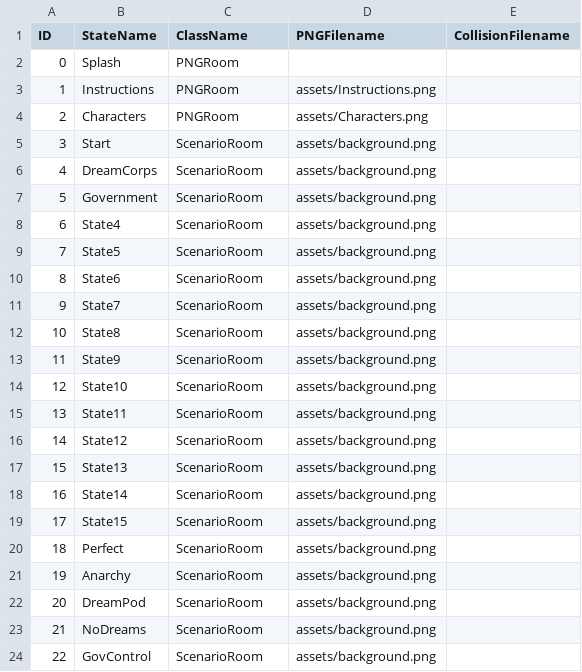
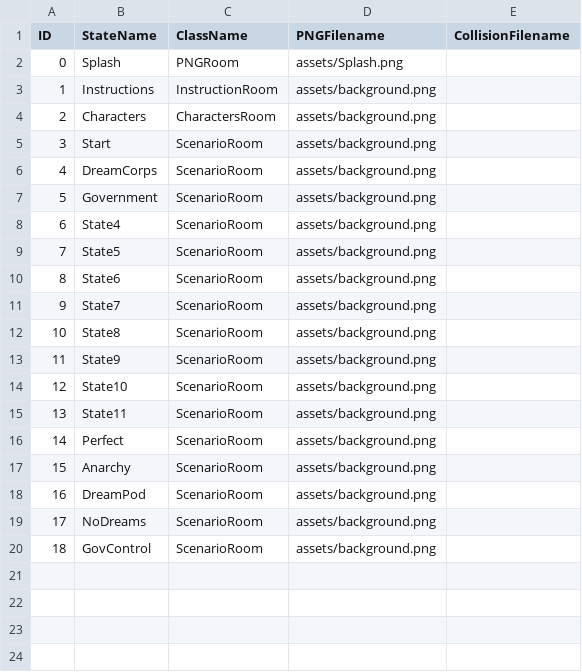
Before and after one commit to sherrylam/Dreamcord, a CSV file: data/adventureStates.csv, drawn as a sheet; removed rows and columns are numbered as before the commit, all else as after; the diff names each change by its address in the sheet, - before the commit and + after, or states it on an @@ line.

```diff
--- a/data/adventureStates.csv
+++ b/data/adventureStates.csv
-D2 (PNGFilename): (empty)
+D2 (PNGFilename): assets/Splash.png
-C3 (ClassName): PNGRoom
+C3 (ClassName): InstructionRoom
-D3 (PNGFilename): assets/Instructions.png
+D3 (PNGFilename): assets/background.png
-C4 (ClassName): PNGRoom
+C4 (ClassName): CharactersRoom
-D4 (PNGFilename): assets/Characters.png
+D4 (PNGFilename): assets/background.png
-row 16: 14 | State12 | ScenarioRoom | assets/background.png
-row 17: 15 | State13 | ScenarioRoom | assets/background.png
-row 18: 16 | State14 | ScenarioRoom | assets/background.png
-row 19: 17 | State15 | ScenarioRoom | assets/background.png
@@ column A (ID) renumbered from row 16 down @@
```
Also changed, not shown: data/clickableLayout.csv, data/interactionTable.csv, 18 other files.
